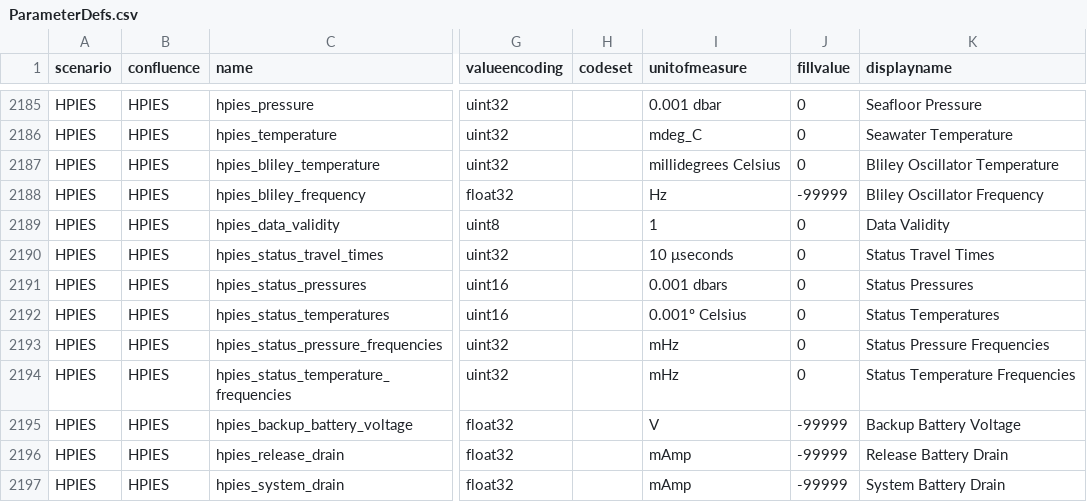
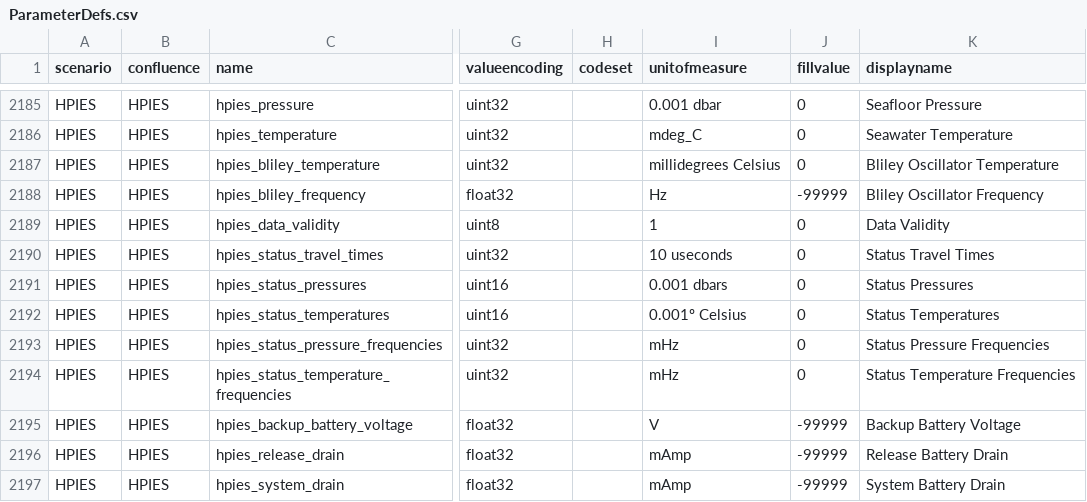
Before and after one commit to oceanobservatories/preload-database, a CSV file: csv/ParameterDefs.csv, drawn as a sheet; only a part is shown, gaps mark what is left out; the diff covers the shown part only; the diff names each change by its address in the sheet, - before the commit and + after, or states it on an @@ line.

```diff
--- a/csv/ParameterDefs.csv
+++ b/csv/ParameterDefs.csv
-I2190 (unitofmeasure): 10 μseconds
+I2190 (unitofmeasure): 10 useconds
```
Also changed, not shown: 38 edited cells elsewhere in this file.
